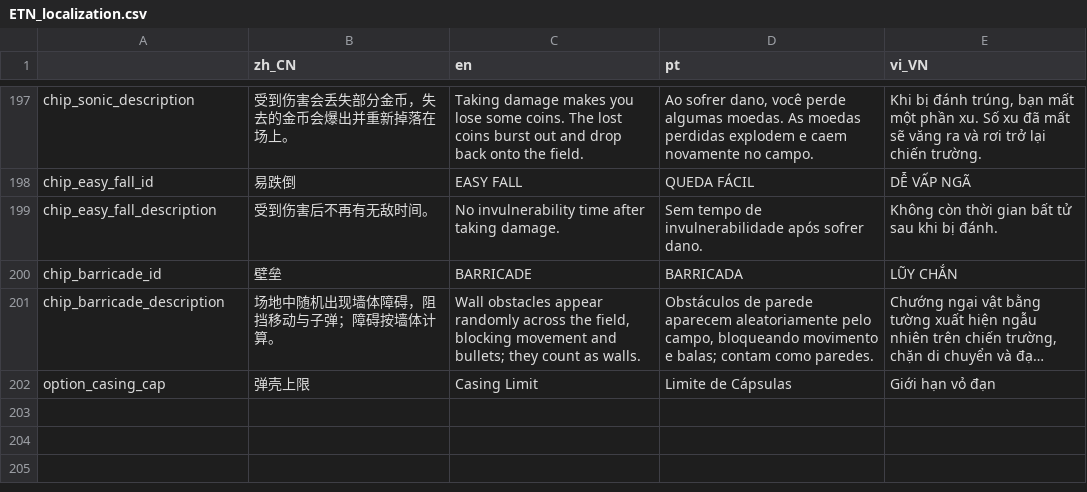
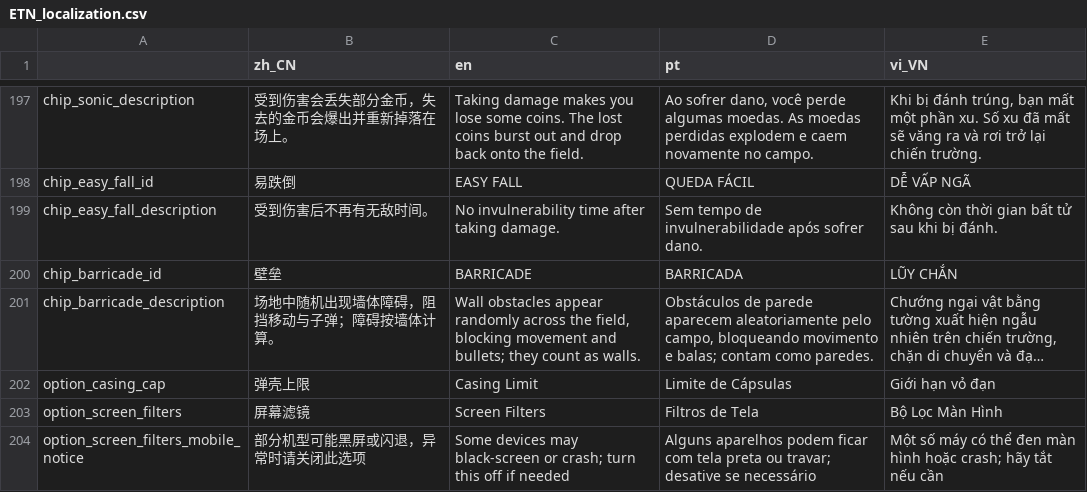
Before and after one commit to SH-shinh/Enter-The-Nyangeon, a CSV file: ETN_localization.csv, drawn as a sheet; only a part is shown, gaps mark what is left out; long unchanged cells end in …; the diff names each change by its address in the sheet, - before the commit and + after, or states it on an @@ line.

```diff
--- a/ETN_localization.csv
+++ b/ETN_localization.csv
+row 203: option_screen_filters | 屏幕滤镜 | Screen Filters | Filtros de Tela | Bộ Lọc Màn Hình
+row 204: option_screen_filters_mobile_notice | 部分机型可能黑屏或闪退，异常时请关闭此选项 | Some devices may black-screen or crash; turn this off if needed | Alguns aparelhos podem ficar com tela preta ou travar; desative se necessário | Một số máy có thể đen màn hình hoặc crash; hãy tắt nếu cần
```
Also changed, not shown: ETN_item_localization.csv, ETN_player_localization.csv, 12 other files.
